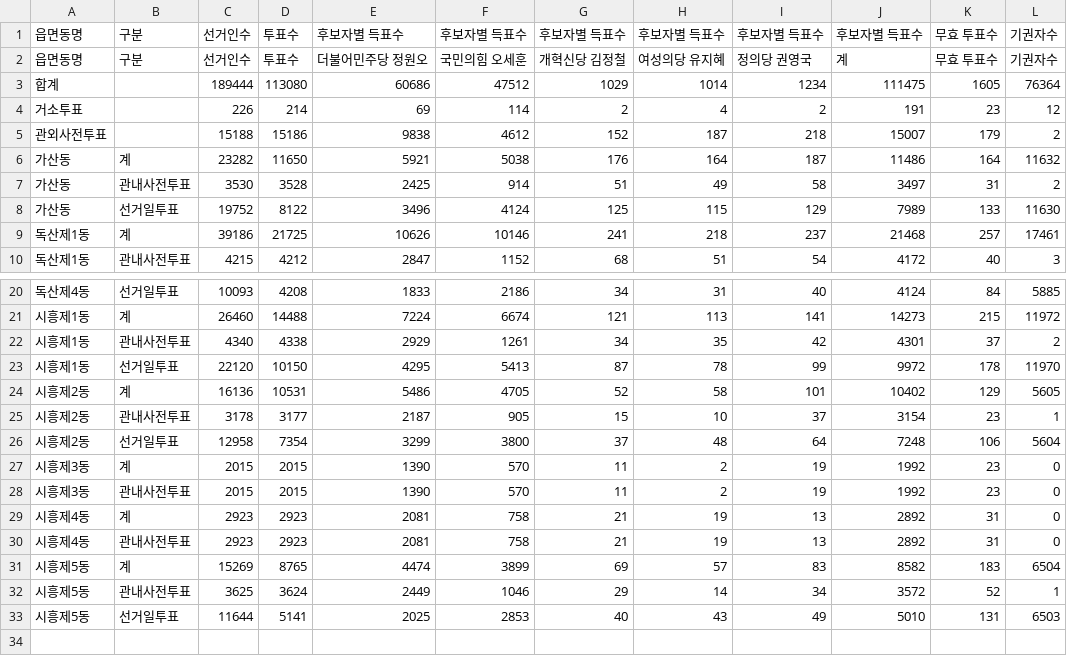
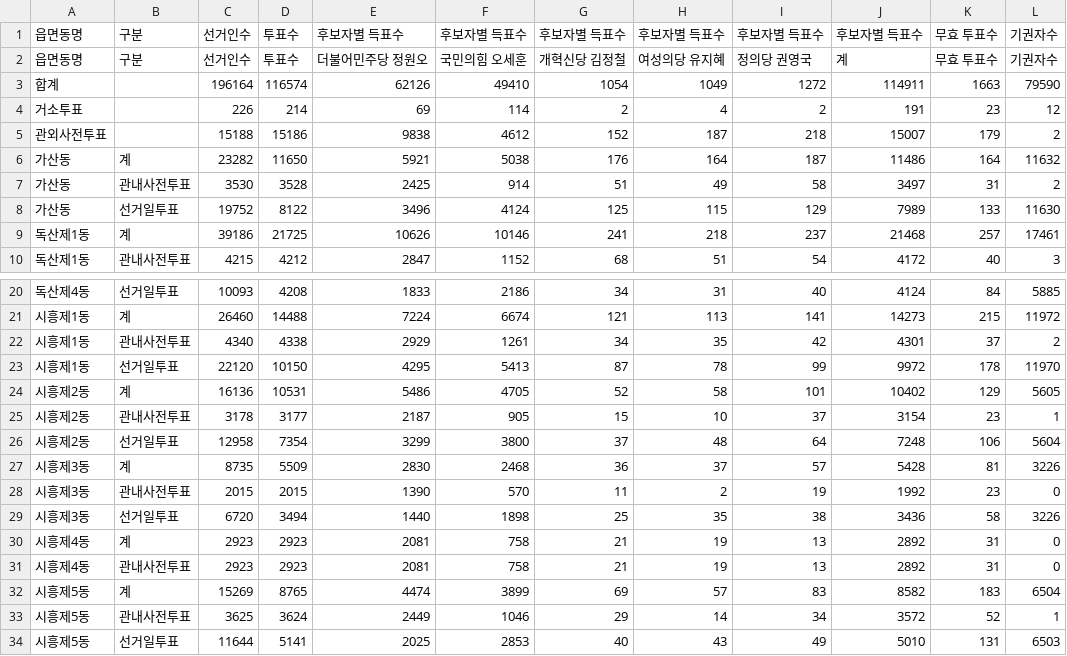
Before and after one commit to anonymous-engineer-25/anonymous-engineer-25.github.io, a CSV file: recent/서울_금천구.csv, drawn as a sheet; only a part is shown, gaps mark what is left out.

```diff
--- a/recent/서울_금천구.csv
+++ b/recent/서울_금천구.csv
@@ -2,3 +2,3 @@
 읍면동명,구분,선거인수,투표수,더불어민주당 정원오,국민의힘 오세훈,개혁신당 김정철,여성의당 유지혜,정의당 권영국,계,무효 투표수,기권자수
-합계,,189444,113080,60686,47512,1029,1014,1234,111475,1605,76364
+합계,,196164,116574,62126,49410,1054,1049,1272,114911,1663,79590
 거소투표,,226,214,69,114,2,4,2,191,23,12
@@ -26,4 +26,5 @@
 시흥제2동,선거일투표,12958,7354,3299,3800,37,48,64,7248,106,5604
-시흥제3동,계,2015,2015,1390,570,11,2,19,1992,23,0
+시흥제3동,계,8735,5509,2830,2468,36,37,57,5428,81,3226
 시흥제3동,관내사전투표,2015,2015,1390,570,11,2,19,1992,23,0
+시흥제3동,선거일투표,6720,3494,1440,1898,25,35,38,3436,58,3226
 시흥제4동,계,2923,2923,2081,758,21,19,13,2892,31,0
```
Also changed, not shown: recent/경남_김해시.csv, recent/서울_송파구.csv, 20 other files.
